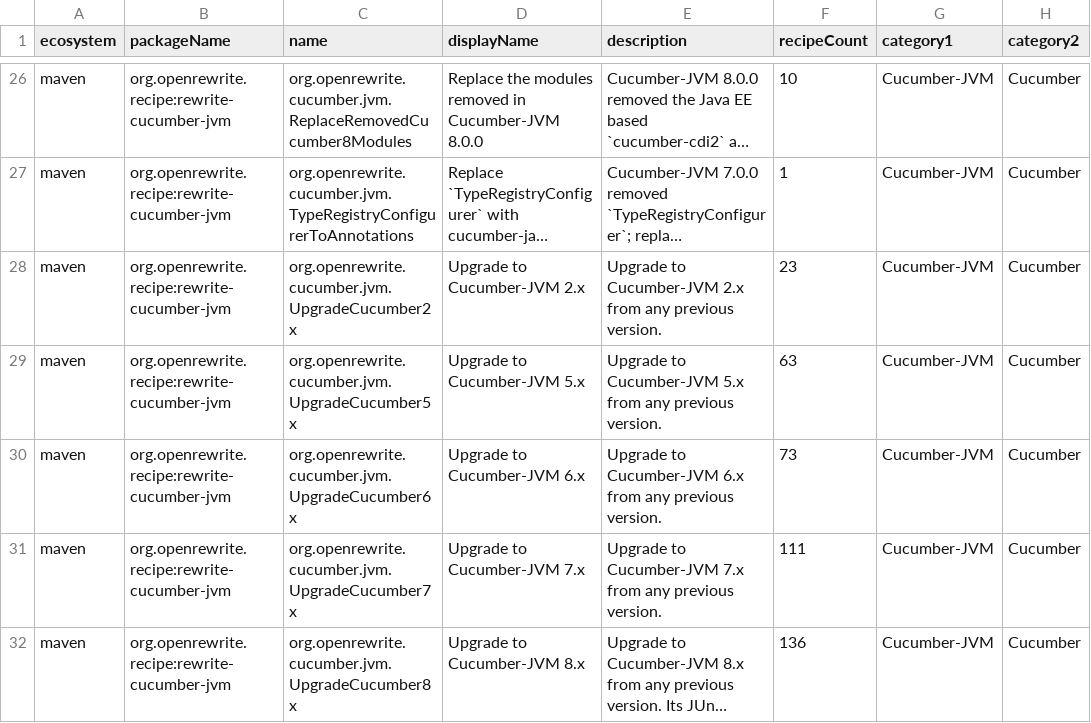
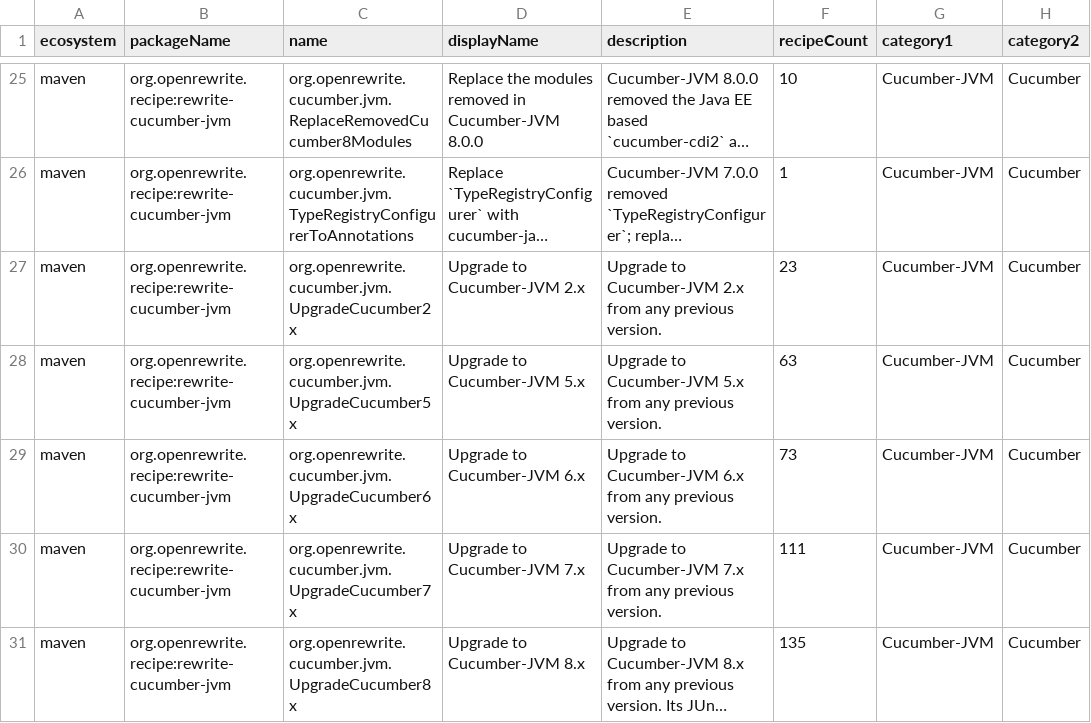
Before and after one commit to openrewrite/rewrite-cucumber-jvm, a CSV file: src/main/resources/META-INF/rewrite/recipes.csv, drawn as a sheet; only a part is shown, gaps mark what is left out; long unchanged cells end in …; addresses are those after the commit; the diff covers the shown part only; the diff names each change by its address in the sheet, - before the commit and + after, or states it on an @@ line.

Commit message:
Drop ImportJUnitBomForCucumber8 in favor of the JUnit composites
Importing junit-bom ahead of a BOM that manages JUnit 5 belongs in the JUnit upgrade
composites, which will include the Cucumber-JVM recipes instead.

```diff
--- a/src/main/resources/META-INF/rewrite/recipes.csv
+++ b/src/main/resources/META-INF/rewrite/recipes.csv
-F31 (recipeCount): 136
+F31 (recipeCount): 135
```
Also changed, not shown: 1 removed row and 2 edited cells elsewhere in this file, 3 other files.
